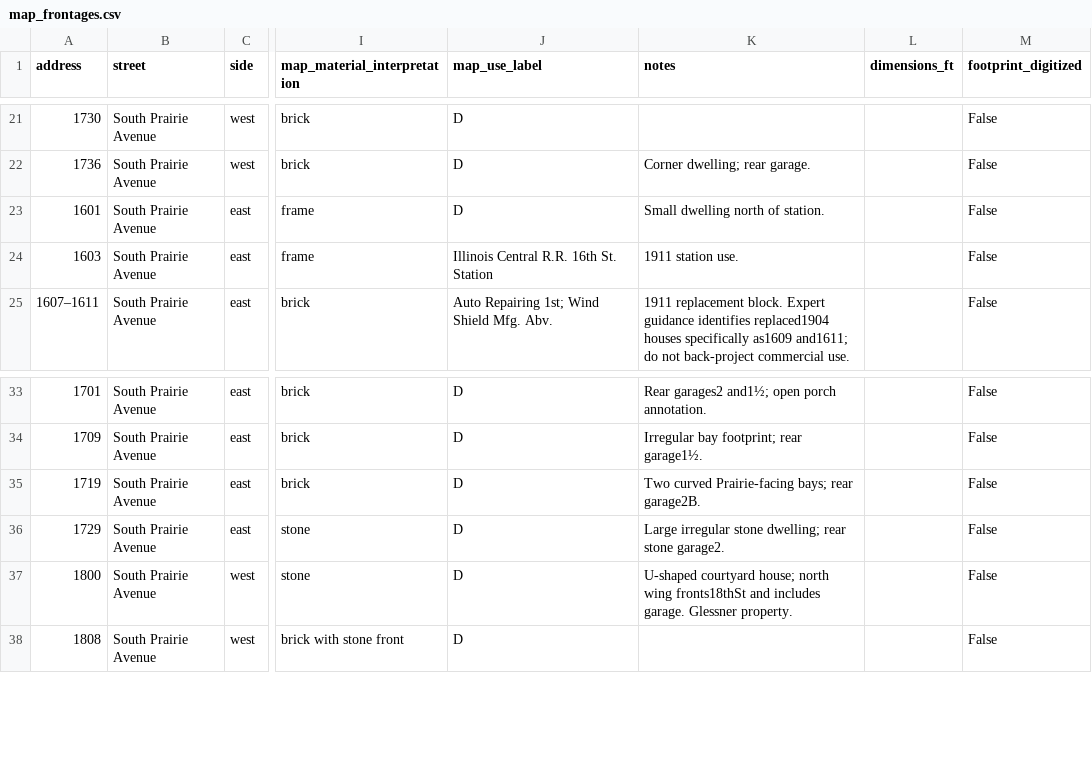
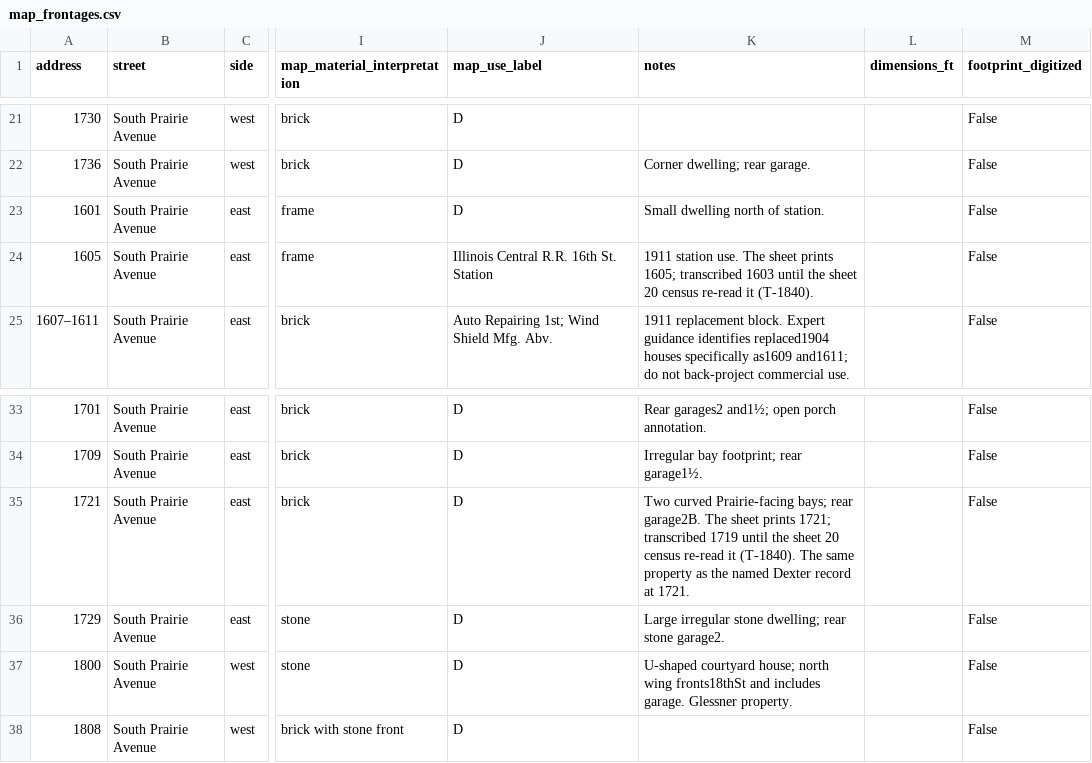
Before and after one commit to kevinrhaas/chicago, a CSV file: chicago/prairie_1904_v1/data/map_frontages.csv, drawn as a sheet; only a part is shown, gaps mark what is left out; the diff names each change by its address in the sheet, - before the commit and + after, or states it on an @@ line.

```diff
--- a/chicago/prairie_1904_v1/data/map_frontages.csv
+++ b/chicago/prairie_1904_v1/data/map_frontages.csv
-A24 (address): 1603
+A24 (address): 1605
-K24 (notes): …station use.
+K24 (notes): …station use. The sheet prints 1605; transcribed 1603 until the sheet 20 census re-read it (T-1840).
-A35 (address): 1719
+A35 (address): 1721
-K35 (notes): …rear garage2B.
+K35 (notes): …rear garage2B. The sheet prints 1721; transcribed 1719 until the sheet 20 census re-read it (T-1840). The same property as the named Dexter record at 1721.
```
Also changed, not shown: chicago/prairie_1904_v1/data/address_crosswalk.csv, 13 other files.
